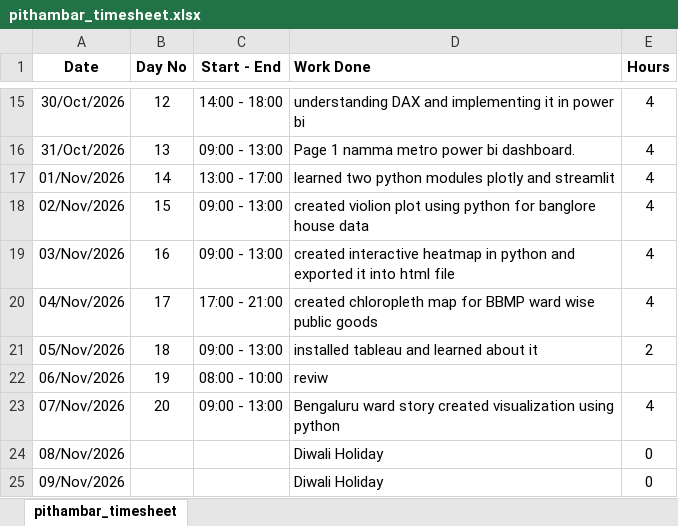
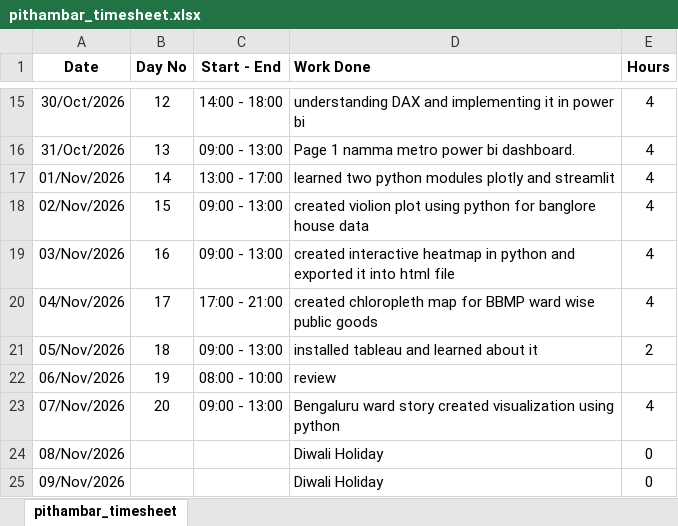
Before and after one commit to pithambar20/mvj-internship-dataviz-team1, an Excel workbook: timesheet/pithambar_timesheet.xlsx, sheet pithambar_timesheet, drawn as a sheet; only a part is shown, gaps mark what is left out; values as stored, in another font and other column widths than the file's, no borders; the diff names each change by its address in the sheet, - before the commit and + after, or states it on an @@ line.

```diff
--- a/timesheet/pithambar_timesheet.xlsx (sheet pithambar_timesheet)
+++ b/timesheet/pithambar_timesheet.xlsx (sheet pithambar_timesheet)
-D22 (Work Done): reviw
+D22 (Work Done): review
```
Also changed, not shown: 5 other files.
